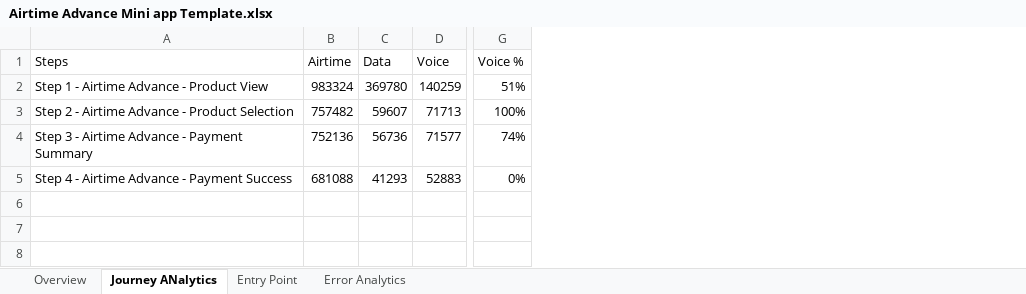
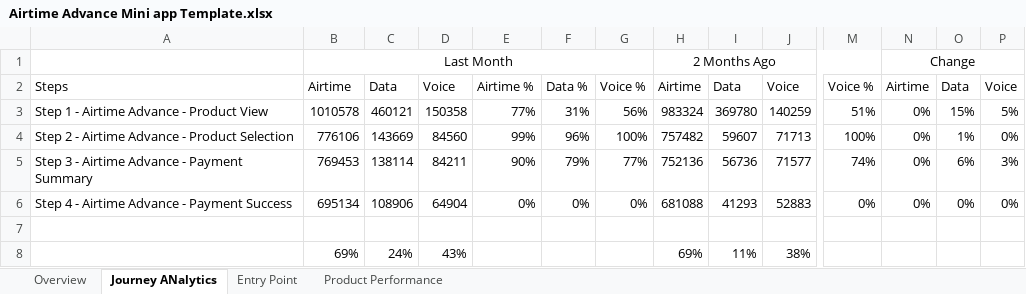
Before and after one commit to Nikhil-Lakha/MonthEndReporting, an Excel workbook: Airtime Advance Mini app Template.xlsx, sheet Journey ANalytics, drawn as a sheet; only a part is shown, gaps mark what is left out; values as stored, in another font and other column widths than the file's, no borders; addresses are those after the commit; rows hold the shown columns only; the diff names each change by its address in the sheet, - before the commit and + after, or states it on an @@ line.

Commit message:
Airtime Advance Sept

```diff
--- a/Airtime Advance Mini app Template.xlsx (sheet Journey ANalytics)
+++ b/Airtime Advance Mini app Template.xlsx (sheet Journey ANalytics)
-sheet tab: Error Analytics
+sheet tab: Product Performance
+column B, rows 2-6: Airtime | 1010578 | 776106 | 769453 | 695134
+column C, rows 2-6: Data | 460121 | 143669 | 138114 | 108906
+column D, rows 2-6: Voice | 150358 | 84560 | 84211 | 64904
+column E, rows 2-6: Airtime % | 77% | 99% | 90% | 0%
+column F, rows 2-6: Data % | 31% | 96% | 79% | 0%
+column G, rows 2-6: Voice % | 56% | 100% | 77% | 0%
+column N, rows 2-6: Airtime | 0% | 0% | 0% | 0%
+column O, rows 2-6: Data | 15% | 1% | 6% | 0%
+column P, rows 2-6: Voice | 5% | 0% | 3% | 0%
+row 1:  | Last Month |  |  |  |  |  | 2 Months Ago |  |  |  | Change
+row 7: (empty)
+row 8:  | 69% | 24% | 43% |  |  |  | 69% | 11% | 38%
```
Also changed, not shown: sheet Entry Point, sheet Overview, formulas that keep their value.
